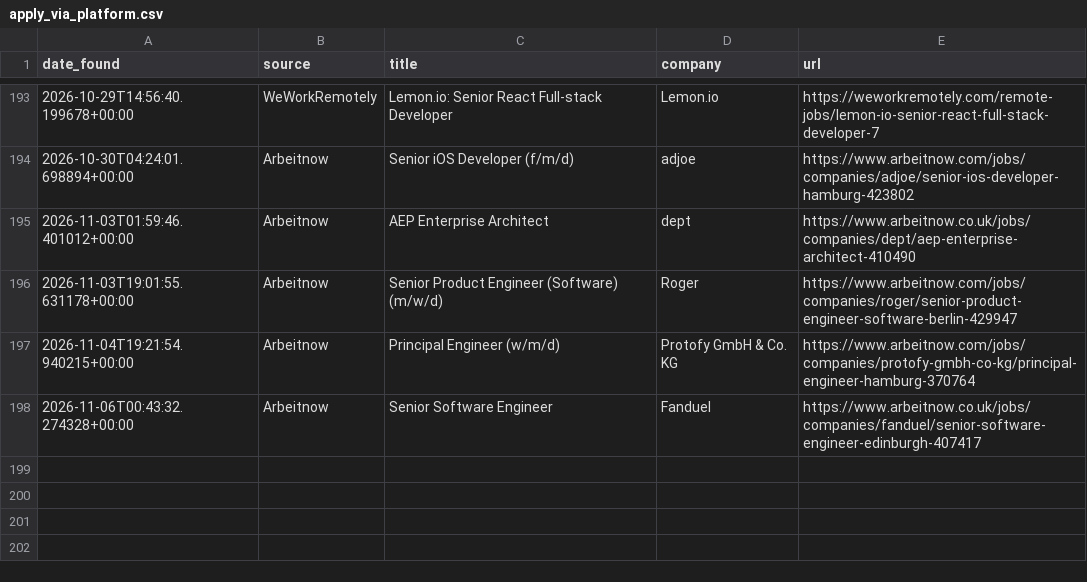
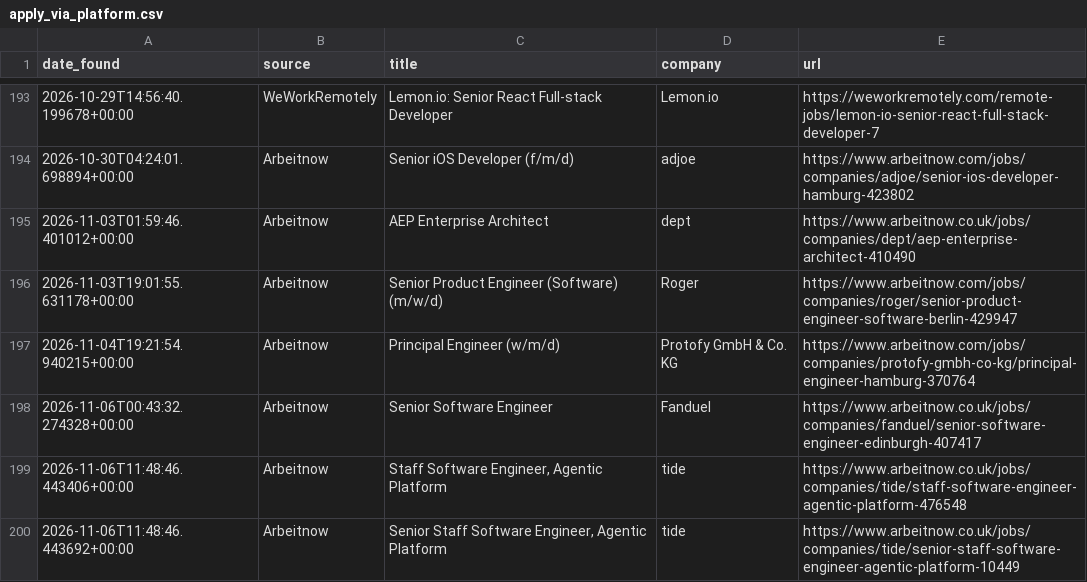
Before and after one commit to hitesh638/flutter-job-scraper, a CSV file: apply_via_platform.csv, drawn as a sheet; only a part is shown, gaps mark what is left out; the diff names each change by its address in the sheet, - before the commit and + after, or states it on an @@ line.

```diff
--- a/apply_via_platform.csv
+++ b/apply_via_platform.csv
+row 199: 2026-11-06T11:48:46.443406+00:00 | Arbeitnow | Staff Software Engineer, Agentic Platform | tide | https://www.arbeitnow.co.uk/jobs/companies/tide/staff-software-engineer-agentic-platform-476548
+row 200: 2026-11-06T11:48:46.443692+00:00 | Arbeitnow | Senior Staff Software Engineer, Agentic Platform | tide | https://www.arbeitnow.co.uk/jobs/companies/tide/senior-staff-software-engineer-agentic-platform-10449
```
Also changed, not shown: jobs.csv, 2 other files.
